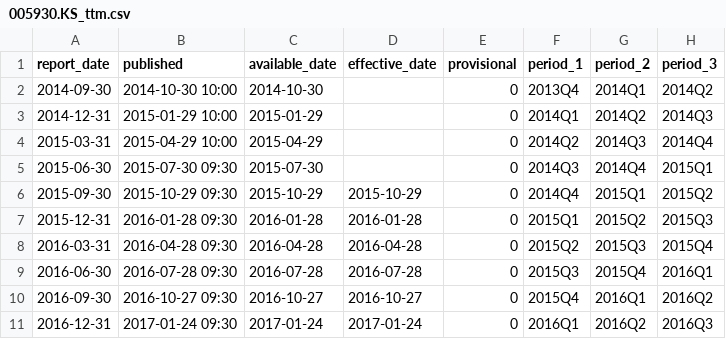
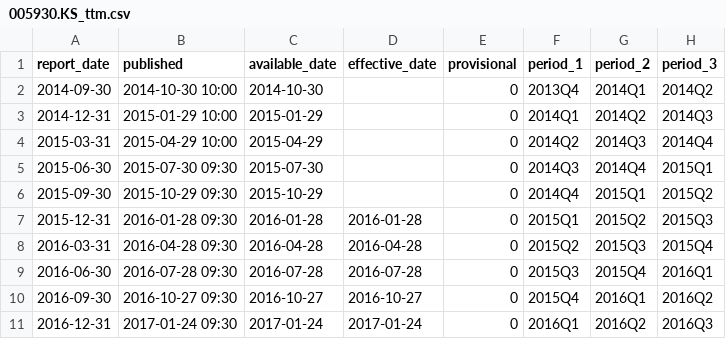
Before and after one commit to yun-zhsh/Claude, a CSV file: data/eps/005930.KS_ttm.csv, drawn as a sheet; only a part is shown; the diff names each change by its address in the sheet, - before the commit and + after, or states it on an @@ line.

```diff
--- a/data/eps/005930.KS_ttm.csv
+++ b/data/eps/005930.KS_ttm.csv
-D6 (effective_date): 2015-10-29
+D6 (effective_date): (empty)
```
Also changed, not shown: data/eps/005930.KS_periods.csv.
